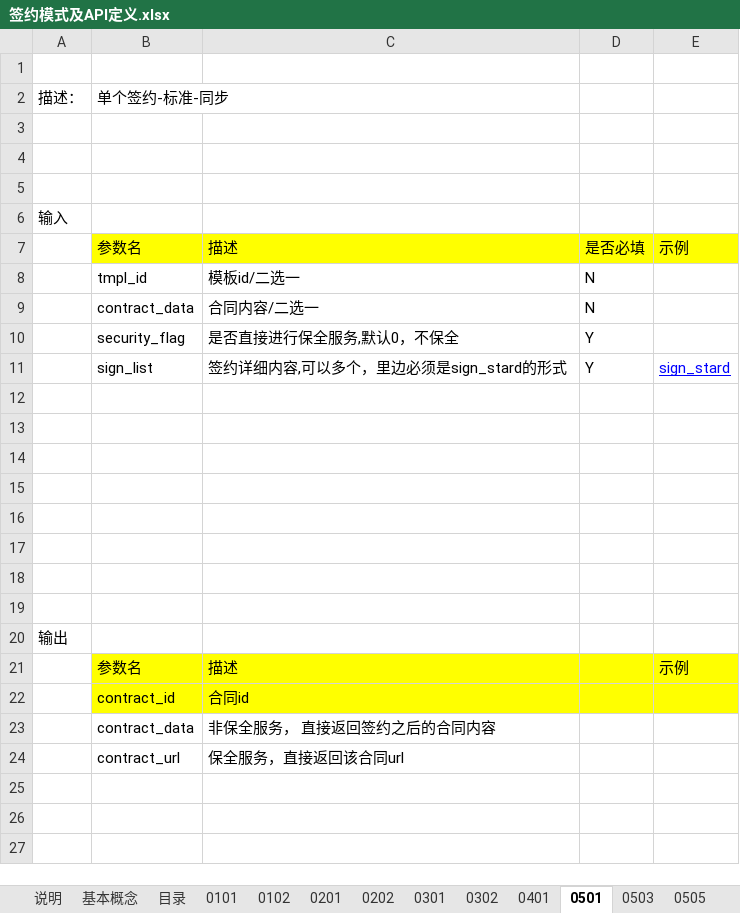
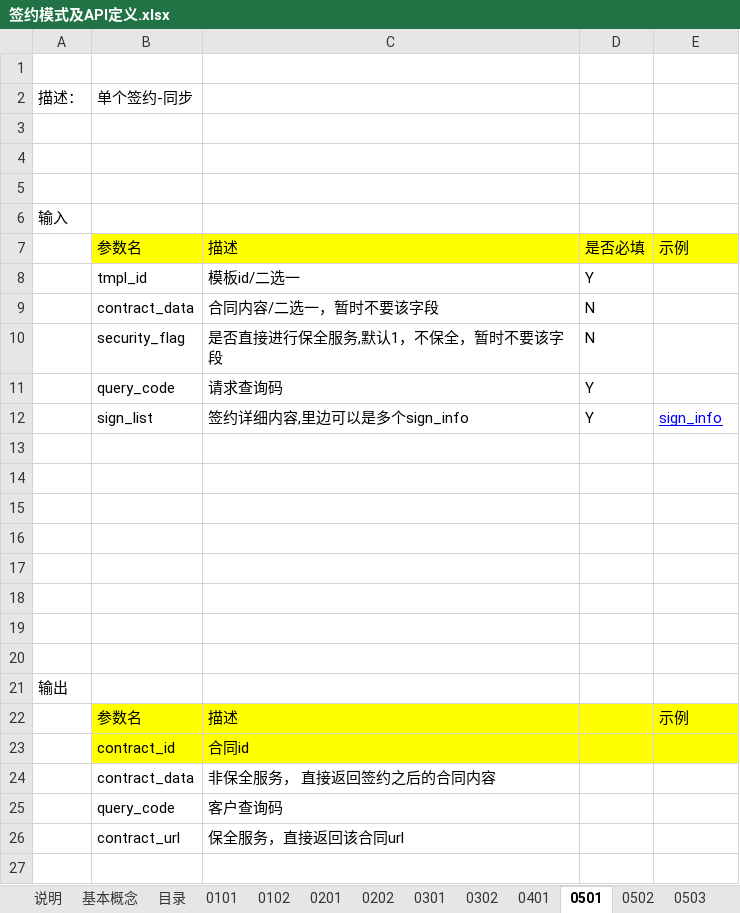
Before and after one commit to chenrongguang/WorkDoc, an Excel workbook: 电子签约平台/流程梳理/签约模式及API定义.xlsx, sheet 0501, drawn as a sheet; only a part is shown; the shorter side is filled out with more unchanged rows; values as stored, in another font and other column widths than the file's, no borders; removed rows and columns are numbered as before the commit, all else as after; the diff names each change by its address in the sheet, - before the commit and + after, or states it on an @@ line.

```diff
--- a/电子签约平台/流程梳理/签约模式及API定义.xlsx (sheet 0501)
+++ b/电子签约平台/流程梳理/签约模式及API定义.xlsx (sheet 0501)
-sheet tab: 0505
+sheet tab: 0502
-B2: 单个签约-标准-同步
+B2: 单个签约-同步
-D8: N
+D8: Y
-C9: 合同内容/二选一
+C9: 合同内容/二选一，暂时不要该字段
-row 10:  | security_flag | 是否直接进行保全服务,默认0，不保全 | Y
+row 10:  | security_flag | 是否直接进行保全服务,默认1，不保全，暂时不要该字段 | N
+row 11:  | query_code | 请求查询码 | Y
-C12: 签约详细内容,可以多个，里边必须是sign_stard的形式
+C12: 签约详细内容,里边可以是多个sign_info
-E12: sign_stard
+E12: sign_info
+row 25:  | query_code | 客户查询码
```
Also changed, not shown: sheet 目录, sheet 附录-sign_user, sheet 0503, sheet 附录-sign_info, sheet 附录-证件类型, other sheet tabs, 电子签约平台/流程梳理/7-技术选型.xlsx, 电子签约平台/流程梳理/硬件资源规划.xlsx, 1 other file.
